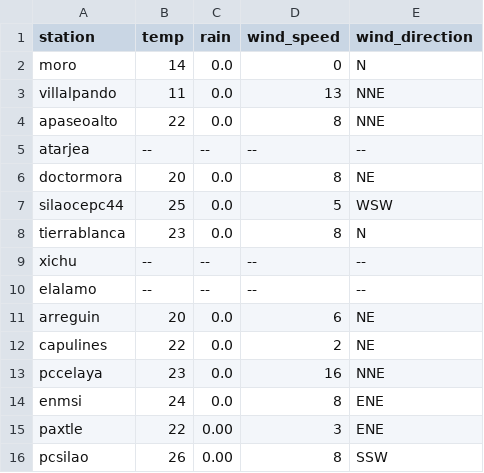
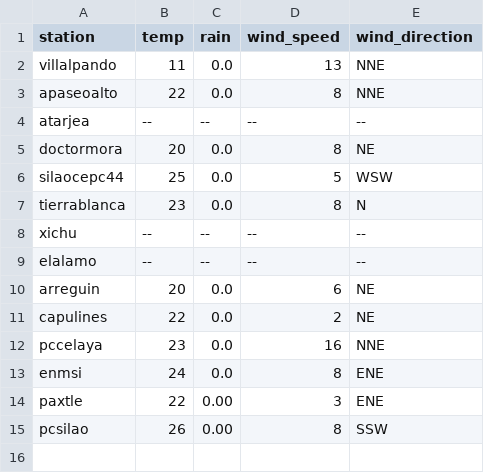
Before and after one commit to EliaquimATPC/test_appsheet-_connect, a CSV file: Rdata2.csv, drawn as a sheet.

Commit message:
Update Rdata2.csv

```diff
--- a/Rdata2.csv
+++ b/Rdata2.csv
@@ -1,3 +1,2 @@
 station,temp,rain,wind_speed,wind_direction
-moro,14,0.0,0,N
 villalpando,11,0.0,13,NNE
```
